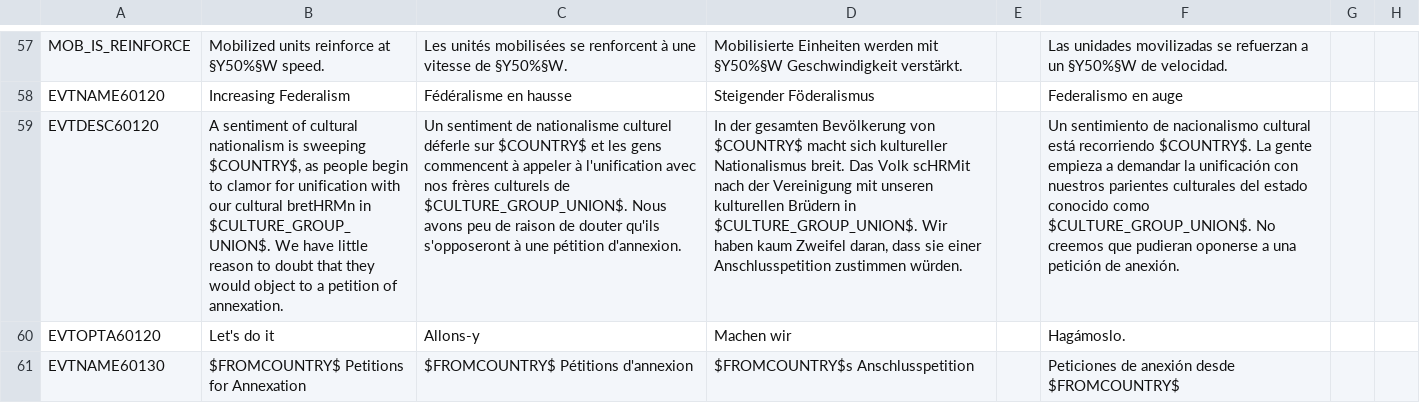
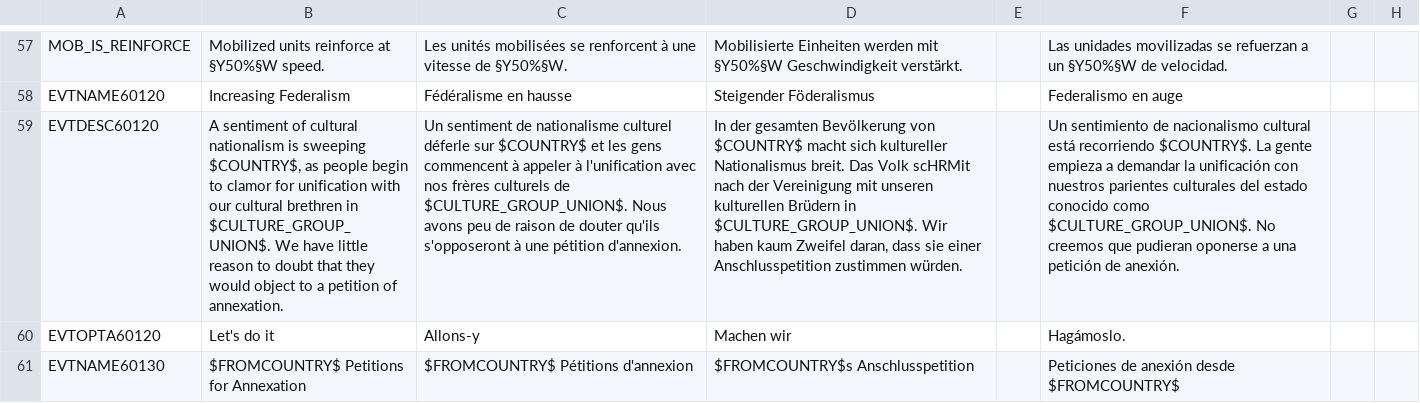
Before and after one commit to GitCondor/TheAgeOfAscension, a CSV file: TheAgeOfAscension 0.4/localisation/beta2.csv, drawn as a sheet; only a part is shown, gaps mark what is left out; the diff names each change by its address in the sheet, - before the commit and + after, or states it on an @@ line.

```diff
--- a/TheAgeOfAscension 0.4/localisation/beta2.csv
+++ b/TheAgeOfAscension 0.4/localisation/beta2.csv
-B59: …our cultural bretHRMn in $CULTURE_GROUP_UNION$.…
+B59: …our cultural brethren in $CULTURE_GROUP_UNION$.…
```
Also changed, not shown: TheAgeOfAscension 0.4/localisation/beta1.csv, TheAgeOfAscension 0.4/localisation/newtext.csv, 1 other file.
